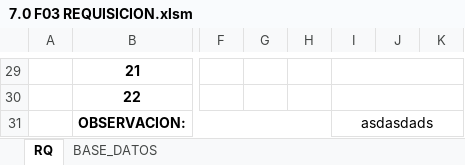
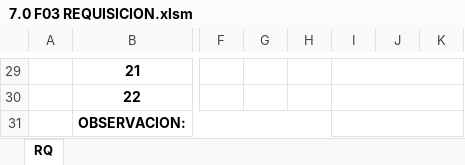
Before and after one commit to FelipeTop69/HIELO-FOCA, an Excel workbook: Requisiciones/7.0 F03 REQUISICION.xlsm, sheet RQ, drawn as a sheet; only a part is shown, gaps mark what is left out; values as stored, in another font and other column widths than the file's, no borders; charts and pictures not drawn; the diff names each change by its address in the sheet, - before the commit and + after, or states it on an @@ line.

```diff
--- a/Requisiciones/7.0 F03 REQUISICION.xlsm (sheet RQ)
+++ b/Requisiciones/7.0 F03 REQUISICION.xlsm (sheet RQ)
@@ sheet tab hidden: BASE_DATOS @@
-I31: asdasdads
+I31: (empty)
```
Also changed, not shown: charts or pictures.
